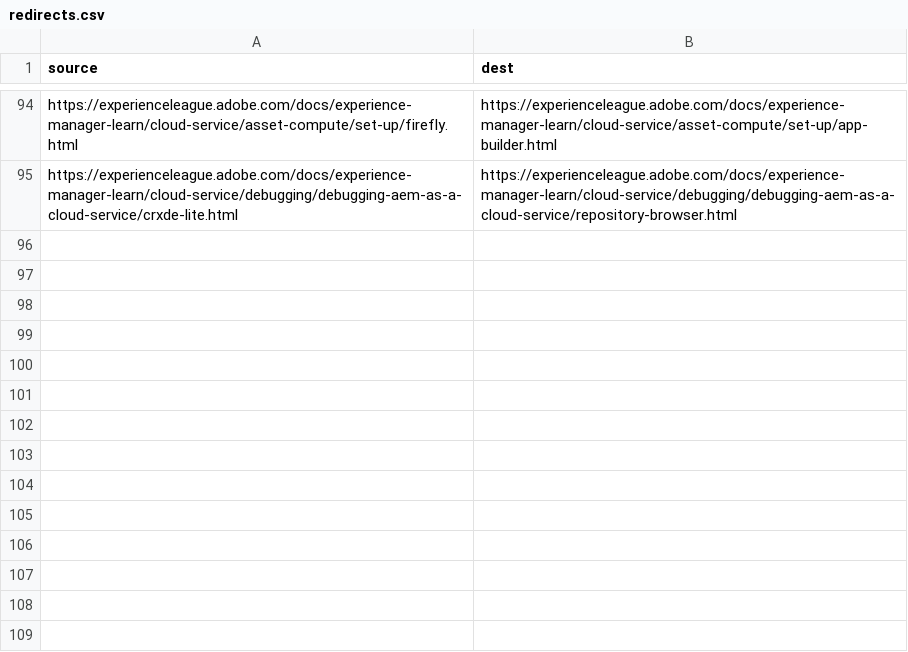
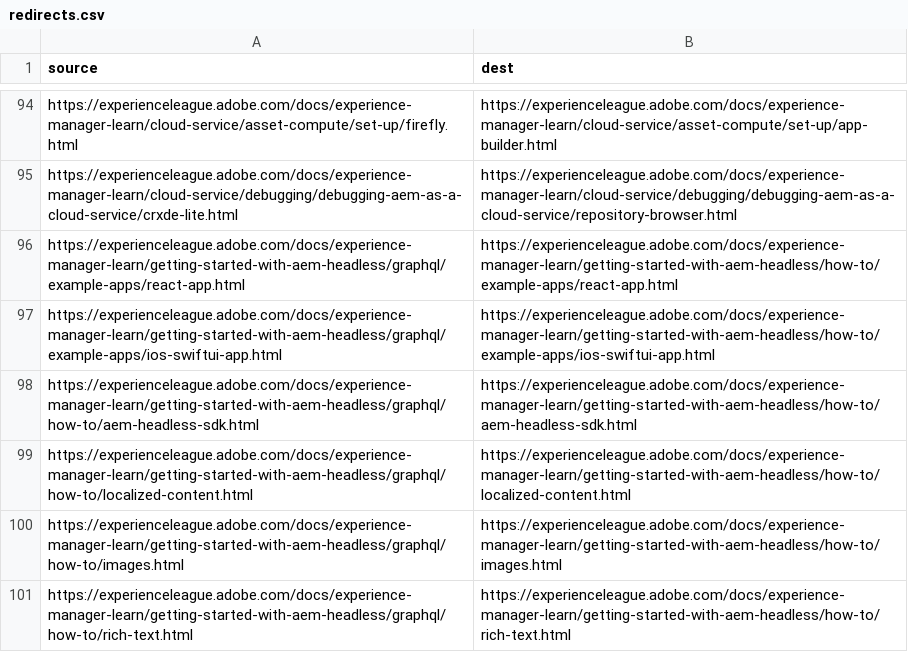
Before and after one commit to AdobeDocs/experience-manager-learn.zh-Hant, a CSV file: redirects.csv, drawn as a sheet; only a part is shown, gaps mark what is left out; the diff names each change by its address in the sheet, - before the commit and + after, or states it on an @@ line.

Commit message:
Synced non localizable files from repo .

```diff
--- a/redirects.csv
+++ b/redirects.csv
+row 96: https://experienceleague.adobe.com/docs/experience-manager-learn/getting-started-with-aem-headless/graphql/example-apps/react-app.html | https://experienceleague.adobe.com/docs/experience-manager-learn/getting-started-with-aem-headless/how-to/example-apps/react-app.html
+row 97: https://experienceleague.adobe.com/docs/experience-manager-learn/getting-started-with-aem-headless/graphql/example-apps/ios-swiftui-app.html | https://experienceleague.adobe.com/docs/experience-manager-learn/getting-started-with-aem-headless/how-to/example-apps/ios-swiftui-app.html
+row 98: https://experienceleague.adobe.com/docs/experience-manager-learn/getting-started-with-aem-headless/graphql/how-to/aem-headless-sdk.html | https://experienceleague.adobe.com/docs/experience-manager-learn/getting-started-with-aem-headless/how-to/aem-headless-sdk.html
+row 99: https://experienceleague.adobe.com/docs/experience-manager-learn/getting-started-with-aem-headless/graphql/how-to/localized-content.html | https://experienceleague.adobe.com/docs/experience-manager-learn/getting-started-with-aem-headless/how-to/localized-content.html
+row 100: https://experienceleague.adobe.com/docs/experience-manager-learn/getting-started-with-aem-headless/graphql/how-to/images.html | https://experienceleague.adobe.com/docs/experience-manager-learn/getting-started-with-aem-headless/how-to/images.html
+row 101: https://experienceleague.adobe.com/docs/experience-manager-learn/getting-started-with-aem-headless/graphql/how-to/rich-text.html | https://experienceleague.adobe.com/docs/experience-manager-learn/getting-started-with-aem-headless/how-to/rich-text.html
```
